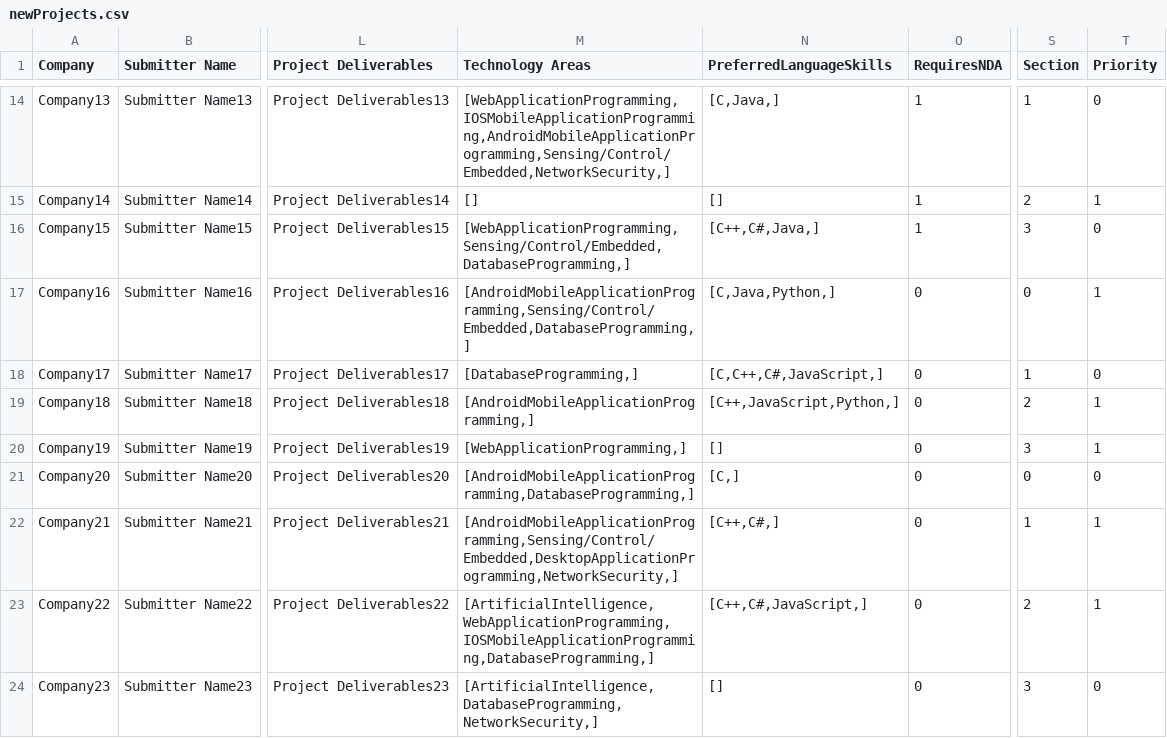
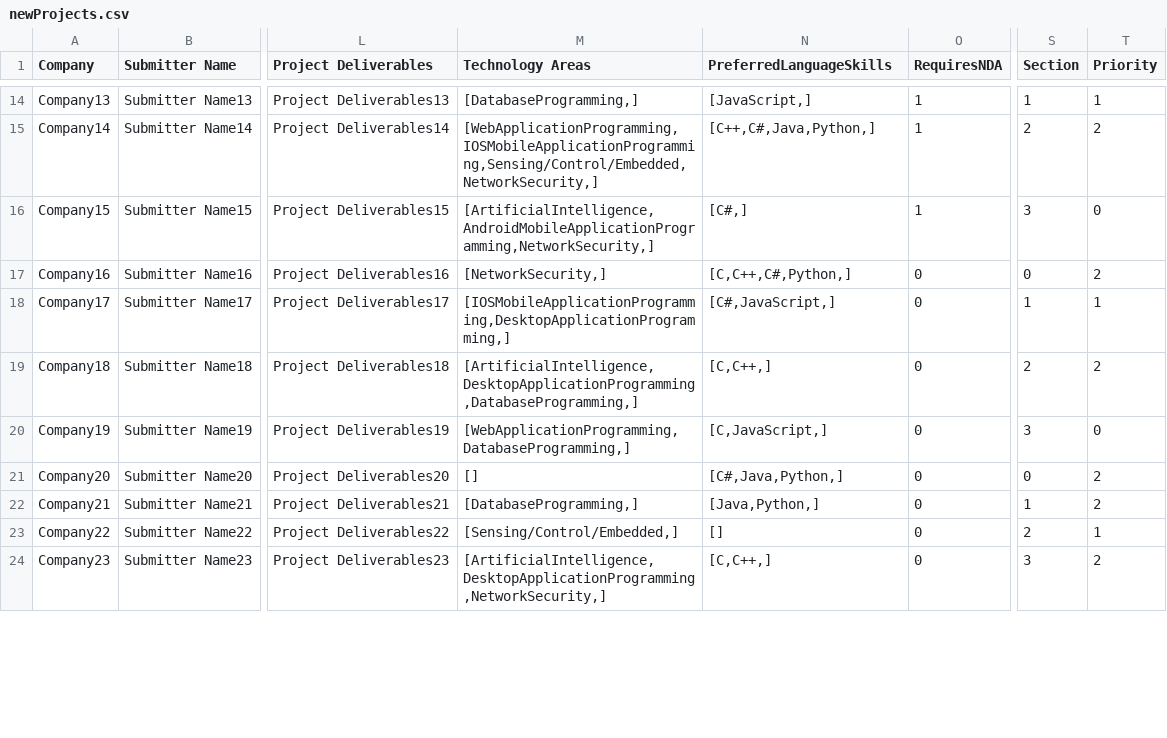
Before and after one commit to SeanRog/SER401-FALL-19-Project, a CSV file: Clique/newProjects.csv, drawn as a sheet; only a part is shown, gaps mark what is left out; the diff covers the shown part only; the diff names each change by its address in the sheet, - before the commit and + after, or states it on an @@ line.

```diff
--- a/Clique/newProjects.csv
+++ b/Clique/newProjects.csv
-M14 (Technology Areas): [WebApplicationProgramming,IOSMobileApplicationProgramming,AndroidMobileApplicationProgramming,Sensing/Control/Embedded,NetworkSecurity,]
+M14 (Technology Areas): [DatabaseProgramming,]
-N14 (PreferredLanguageSkills): [C,Java,]
+N14 (PreferredLanguageSkills): [JavaScript,]
-T14 (Priority): 0
+T14 (Priority): 1
-M15 (Technology Areas): []
+M15 (Technology Areas): [WebApplicationProgramming,IOSMobileApplicationProgramming,Sensing/Control/Embedded,NetworkSecurity,]
-N15 (PreferredLanguageSkills): []
+N15 (PreferredLanguageSkills): [C++,C#,Java,Python,]
-T15 (Priority): 1
+T15 (Priority): 2
-M16 (Technology Areas): [WebApplicationProgramming,Sensing/Control/Embedded,DatabaseProgramming,]
+M16 (Technology Areas): [ArtificialIntelligence,AndroidMobileApplicationProgramming,NetworkSecurity,]
-N16 (PreferredLanguageSkills): [C++,C#,Java,]
+N16 (PreferredLanguageSkills): [C#,]
-M17 (Technology Areas): [AndroidMobileApplicationProgramming,Sensing/Control/Embedded,DatabaseProgramming,]
+M17 (Technology Areas): [NetworkSecurity,]
-N17 (PreferredLanguageSkills): [C,Java,Python,]
+N17 (PreferredLanguageSkills): [C,C++,C#,Python,]
-T17 (Priority): 1
+T17 (Priority): 2
-M18 (Technology Areas): [DatabaseProgramming,]
+M18 (Technology Areas): [IOSMobileApplicationProgramming,DesktopApplicationProgramming,]
-N18 (PreferredLanguageSkills): [C,C++,C#,JavaScript,]
+N18 (PreferredLanguageSkills): [C#,JavaScript,]
-T18 (Priority): 0
+T18 (Priority): 1
-M19 (Technology Areas): [AndroidMobileApplicationProgramming,]
+M19 (Technology Areas): [ArtificialIntelligence,DesktopApplicationProgramming,DatabaseProgramming,]
-N19 (PreferredLanguageSkills): [C++,JavaScript,Python,]
+N19 (PreferredLanguageSkills): [C,C++,]
-T19 (Priority): 1
+T19 (Priority): 2
-M20 (Technology Areas): [WebApplicationProgramming,]
+M20 (Technology Areas): [WebApplicationProgramming,DatabaseProgramming,]
-N20 (PreferredLanguageSkills): []
+N20 (PreferredLanguageSkills): [C,JavaScript,]
-T20 (Priority): 1
+T20 (Priority): 0
-M21 (Technology Areas): [AndroidMobileApplicationProgramming,DatabaseProgramming,]
+M21 (Technology Areas): []
-N21 (PreferredLanguageSkills): [C,]
+N21 (PreferredLanguageSkills): [C#,Java,Python,]
-T21 (Priority): 0
+T21 (Priority): 2
-M22 (Technology Areas): [AndroidMobileApplicationProgramming,Sensing/Control/Embedded,DesktopApplicationProgramming,NetworkSecurity,]
+M22 (Technology Areas): [DatabaseProgramming,]
-N22 (PreferredLanguageSkills): [C++,C#,]
+N22 (PreferredLanguageSkills): [Java,Python,]
-T22 (Priority): 1
+T22 (Priority): 2
-M23 (Technology Areas): [ArtificialIntelligence,WebApplicationProgramming,IOSMobileApplicationProgramming,DatabaseProgramming,]
+M23 (Technology Areas): [Sensing/Control/Embedded,]
-N23 (PreferredLanguageSkills): [C++,C#,JavaScript,]
+N23 (PreferredLanguageSkills): []
-M24 (Technology Areas): [ArtificialIntelligence,DatabaseProgramming,NetworkSecurity,]
+M24 (Technology Areas): [ArtificialIntelligence,DesktopApplicationProgramming,NetworkSecurity,]
-N24 (PreferredLanguageSkills): []
+N24 (PreferredLanguageSkills): [C,C++,]
-T24 (Priority): 0
+T24 (Priority): 2
```
Also changed, not shown: 125 edited cells elsewhere in this file.
